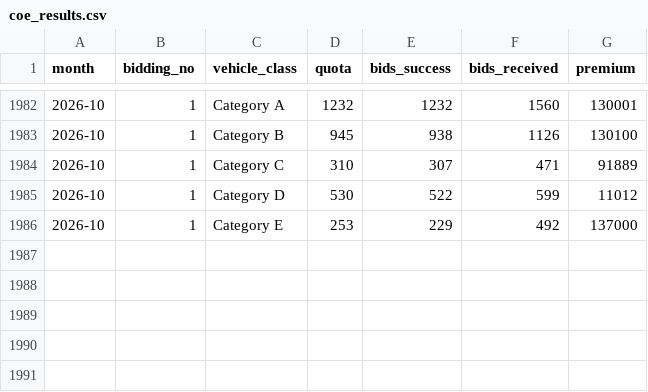
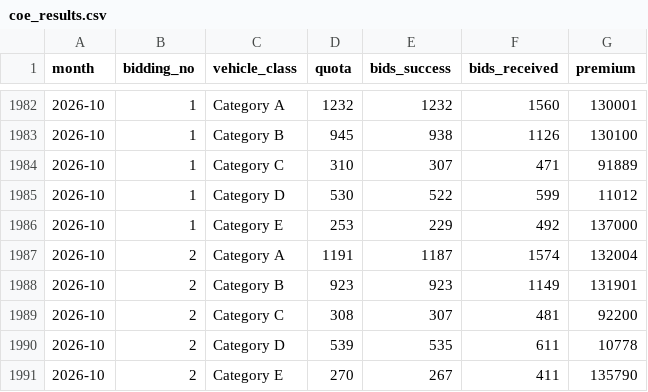
Before and after one commit to quantarram/sg-buy-timing-dashboard, a CSV file: data/coe_results.csv, drawn as a sheet; only a part is shown, gaps mark what is left out.

```diff
--- a/data/coe_results.csv
+++ b/data/coe_results.csv
@@ -1986 +1986,6 @@ month,bidding_no,vehicle_class,quota,bids_success,bids_received,premium
 2026-10,1,Category E,253,229,492,137000
+2026-10,2,Category A,1191,1187,1574,132004
+2026-10,2,Category B,923,923,1149,131901
+2026-10,2,Category C,308,307,481,92200
+2026-10,2,Category D,539,535,611,10778
+2026-10,2,Category E,270,267,411,135790
```
Also changed, not shown: 27 other files.
